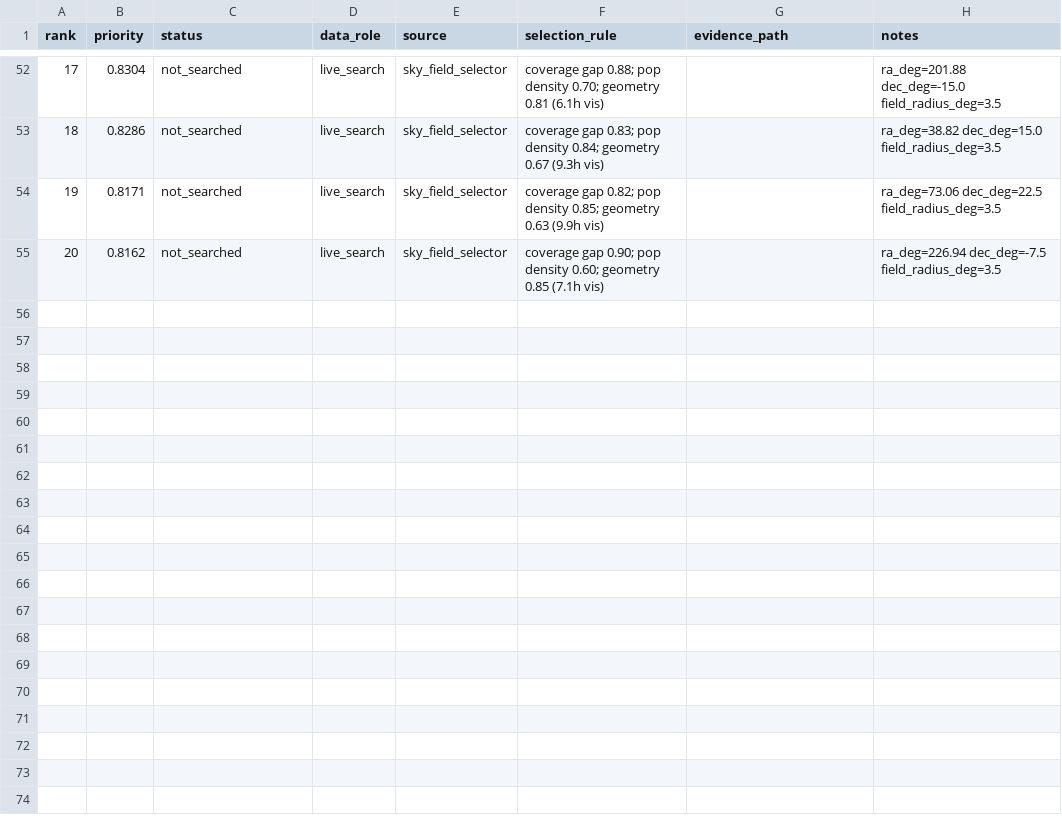
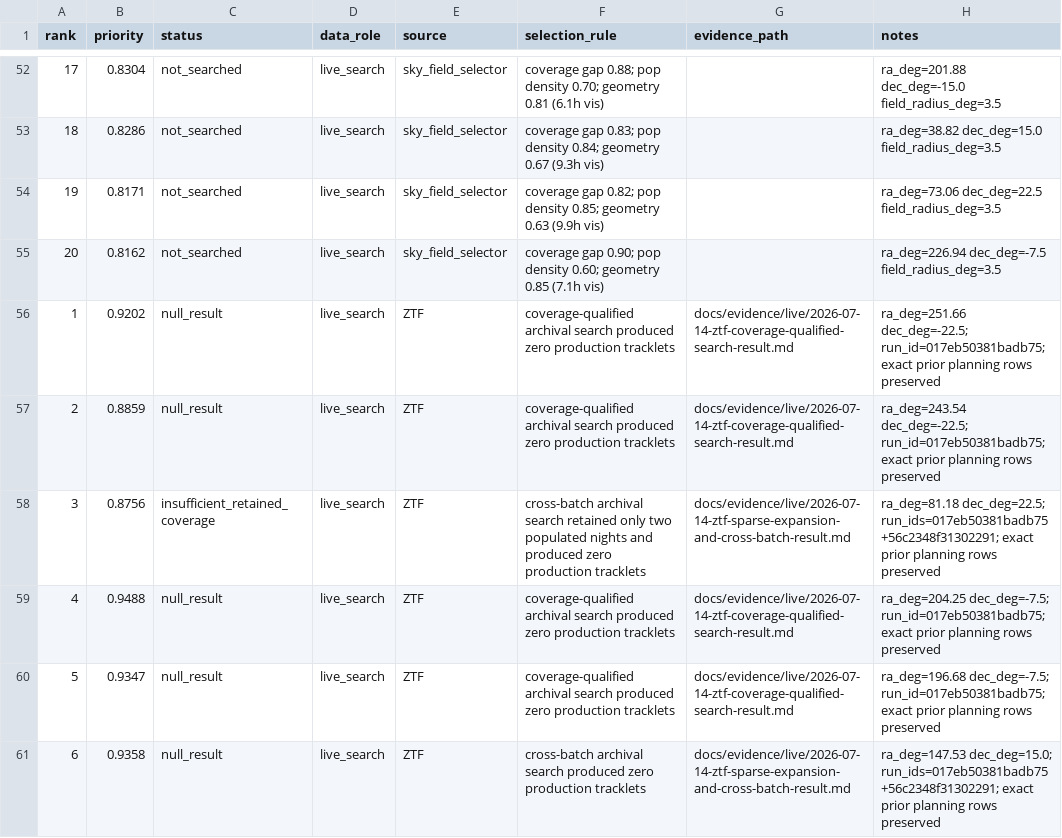
Before and after one commit to ares0311/2026-Near-Earth-Objects, a CSV file: data_selection/target_priority_queue.csv, drawn as a sheet; only a part is shown, gaps mark what is left out; the diff names each change by its address in the sheet, - before the commit and + after, or states it on an @@ line.

```diff
--- a/data_selection/target_priority_queue.csv
+++ b/data_selection/target_priority_queue.csv
+row 56: 1 | 0.9202 | null_result | live_search | ZTF | coverage-qualified archival search produced zero production tracklets | docs/evidence/live/2026-07-14-ztf-coverage-qualified-search-result.md | ra_deg=251.66 dec_deg=-22.5; run_id=017eb50381badb75; exact prior planning rows preserved
+row 57: 2 | 0.8859 | null_result | live_search | ZTF | coverage-qualified archival search produced zero production tracklets | docs/evidence/live/2026-07-14-ztf-coverage-qualified-search-result.md | ra_deg=243.54 dec_deg=-22.5; run_id=017eb50381badb75; exact prior planning rows preserved
+row 58: 3 | 0.8756 | insufficient_retained_coverage | live_search | ZTF | cross-batch archival search retained only two populated nights and produced zero production tracklets | docs/evidence/live/2026-07-14-ztf-sparse-expansion-and-cross-batch-result.md | ra_deg=81.18 dec_deg=22.5; run_ids=017eb50381badb75+56c2348f31302291; exact prior planning rows preserved
+row 59: 4 | 0.9488 | null_result | live_search | ZTF | coverage-qualified archival search produced zero production tracklets | docs/evidence/live/2026-07-14-ztf-coverage-qualified-search-result.md | ra_deg=204.25 dec_deg=-7.5; run_id=017eb50381badb75; exact prior planning rows preserved
+row 60: 5 | 0.9347 | null_result | live_search | ZTF | coverage-qualified archival search produced zero production tracklets | docs/evidence/live/2026-07-14-ztf-coverage-qualified-search-result.md | ra_deg=196.68 dec_deg=-7.5; run_id=017eb50381badb75; exact prior planning rows preserved
+row 61: 6 | 0.9358 | null_result | live_search | ZTF | cross-batch archival search produced zero production tracklets | docs/evidence/live/2026-07-14-ztf-sparse-expansion-and-cross-batch-result.md | ra_deg=147.53 dec_deg=15.0; run_ids=017eb50381badb75+56c2348f31302291; exact prior planning rows preserved
```
Also changed, not shown: 8 other files.
